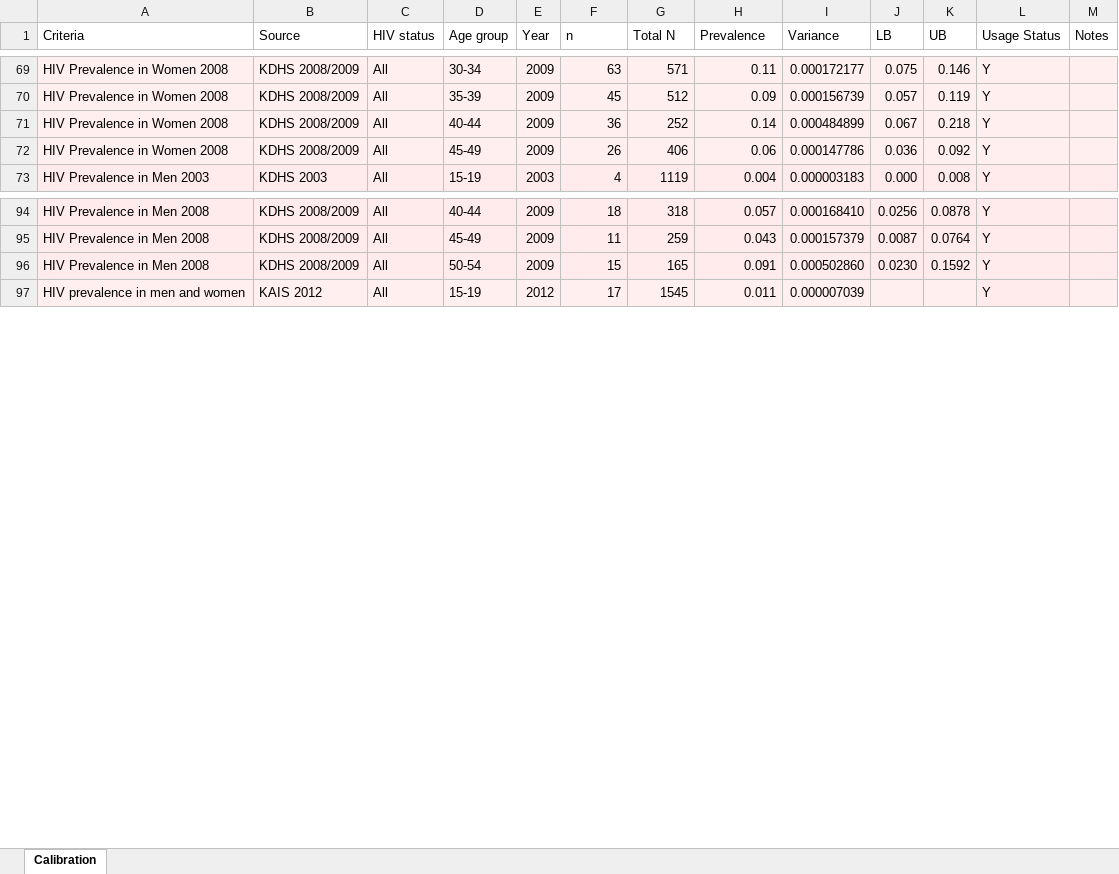
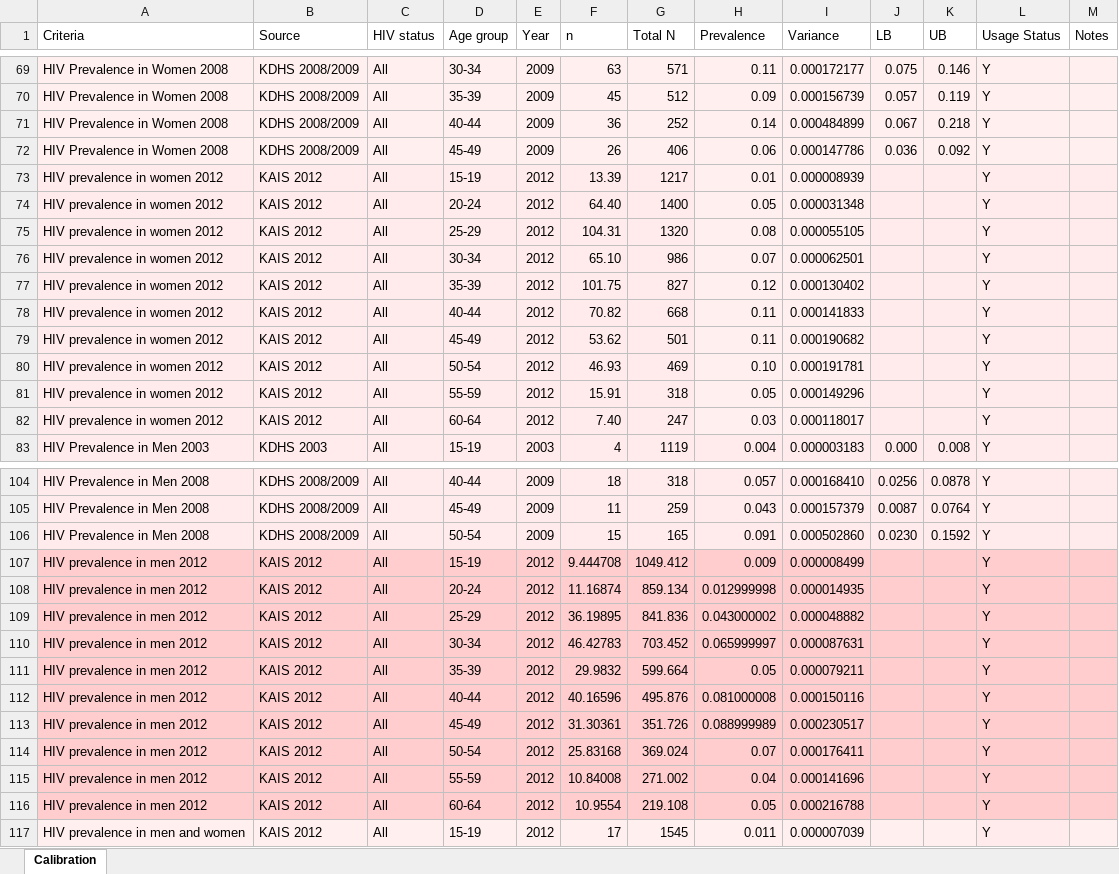
Before and after one commit to ICRC-Models/HHCoM, an Excel workbook: Config/Calibration_targets_Kenya.xlsx, sheet Calibration, drawn as a sheet; only a part is shown, gaps mark what is left out; values as stored, in another font and other column widths than the file's, no borders; table styles not drawn; the diff covers the shown part only; the diff names each change by its address in the sheet, - before the commit and + after, or states it on an @@ line.

Commit message:
added additional HIV calib target, narrowed ranges for priors

```diff
--- a/Config/Calibration_targets_Kenya.xlsx (sheet Calibration)
+++ b/Config/Calibration_targets_Kenya.xlsx (sheet Calibration)
+row 73: HIV prevalence in women 2012 | KAIS 2012 | All | 15-19 | 2012 | 13.39 | 1217 | 0.01 | 0.000008939 |  |  | Y
+row 74: HIV prevalence in women 2012 | KAIS 2012 | All | 20-24 | 2012 | 64.40 | 1400 | 0.05 | 0.000031348 |  |  | Y
+row 75: HIV prevalence in women 2012 | KAIS 2012 | All | 25-29 | 2012 | 104.31 | 1320 | 0.08 | 0.000055105 |  |  | Y
+row 76: HIV prevalence in women 2012 | KAIS 2012 | All | 30-34 | 2012 | 65.10 | 986 | 0.07 | 0.000062501 |  |  | Y
+row 77: HIV prevalence in women 2012 | KAIS 2012 | All | 35-39 | 2012 | 101.75 | 827 | 0.12 | 0.000130402 |  |  | Y
+row 78: HIV prevalence in women 2012 | KAIS 2012 | All | 40-44 | 2012 | 70.82 | 668 | 0.11 | 0.000141833 |  |  | Y
+row 79: HIV prevalence in women 2012 | KAIS 2012 | All | 45-49 | 2012 | 53.62 | 501 | 0.11 | 0.000190682 |  |  | Y
+row 80: HIV prevalence in women 2012 | KAIS 2012 | All | 50-54 | 2012 | 46.93 | 469 | 0.10 | 0.000191781 |  |  | Y
+row 81: HIV prevalence in women 2012 | KAIS 2012 | All | 55-59 | 2012 | 15.91 | 318 | 0.05 | 0.000149296 |  |  | Y
+row 82: HIV prevalence in women 2012 | KAIS 2012 | All | 60-64 | 2012 | 7.40 | 247 | 0.03 | 0.000118017 |  |  | Y
+row 107: HIV prevalence in men 2012 | KAIS 2012 | All | 15-19 | 2012 | 9.444708 | 1049.412 | 0.009 | 0.000008499 |  |  | Y
+row 108: HIV prevalence in men 2012 | KAIS 2012 | All | 20-24 | 2012 | 11.16874 | 859.134 | 0.012999998 | 0.000014935 |  |  | Y
+row 109: HIV prevalence in men 2012 | KAIS 2012 | All | 25-29 | 2012 | 36.19895 | 841.836 | 0.043000002 | 0.000048882 |  |  | Y
+row 110: HIV prevalence in men 2012 | KAIS 2012 | All | 30-34 | 2012 | 46.42783 | 703.452 | 0.065999997 | 0.000087631 |  |  | Y
+row 111: HIV prevalence in men 2012 | KAIS 2012 | All | 35-39 | 2012 | 29.9832 | 599.664 | 0.05 | 0.000079211 |  |  | Y
+row 112: HIV prevalence in men 2012 | KAIS 2012 | All | 40-44 | 2012 | 40.16596 | 495.876 | 0.081000008 | 0.000150116 |  |  | Y
+row 113: HIV prevalence in men 2012 | KAIS 2012 | All | 45-49 | 2012 | 31.30361 | 351.726 | 0.088999989 | 0.000230517 |  |  | Y
+row 114: HIV prevalence in men 2012 | KAIS 2012 | All | 50-54 | 2012 | 25.83168 | 369.024 | 0.07 | 0.000176411 |  |  | Y
+row 115: HIV prevalence in men 2012 | KAIS 2012 | All | 55-59 | 2012 | 10.84008 | 271.002 | 0.04 | 0.000141696 |  |  | Y
+row 116: HIV prevalence in men 2012 | KAIS 2012 | All | 60-64 | 2012 | 10.9554 | 219.108 | 0.05 | 0.000216788 |  |  | Y
```
Also changed, not shown: 20 removed rows elsewhere in this sheet, formulas that keep their value, 4 other files.
